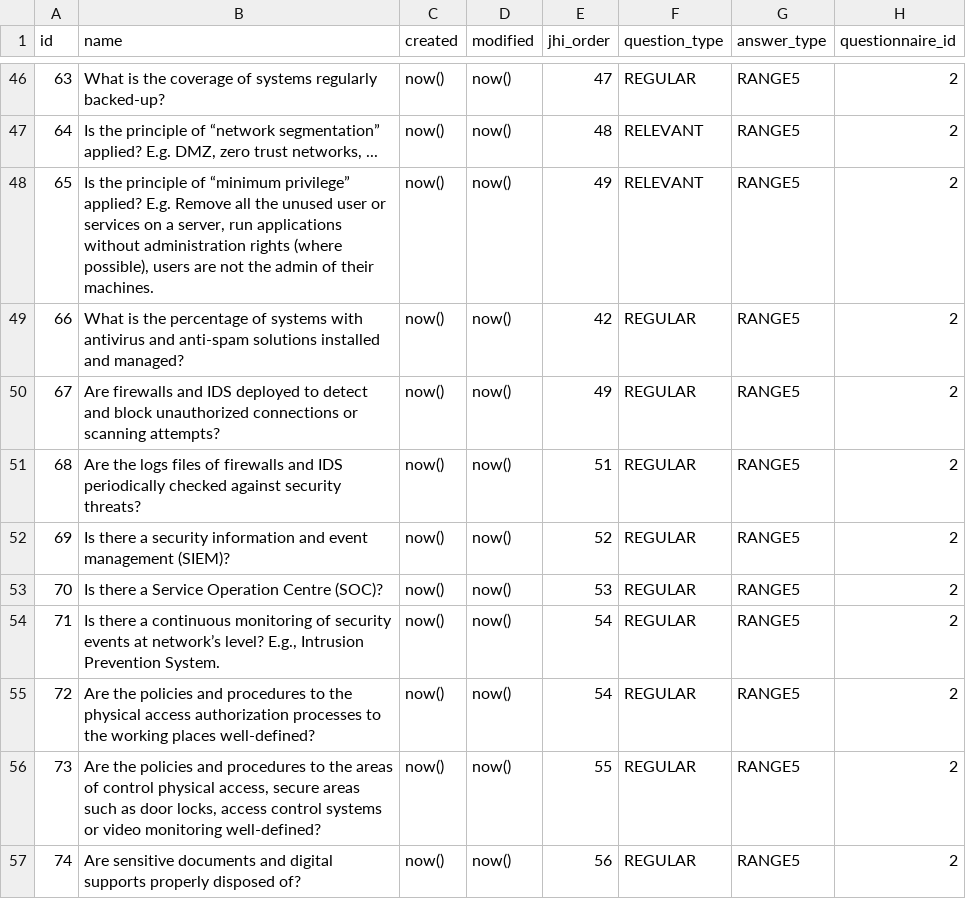
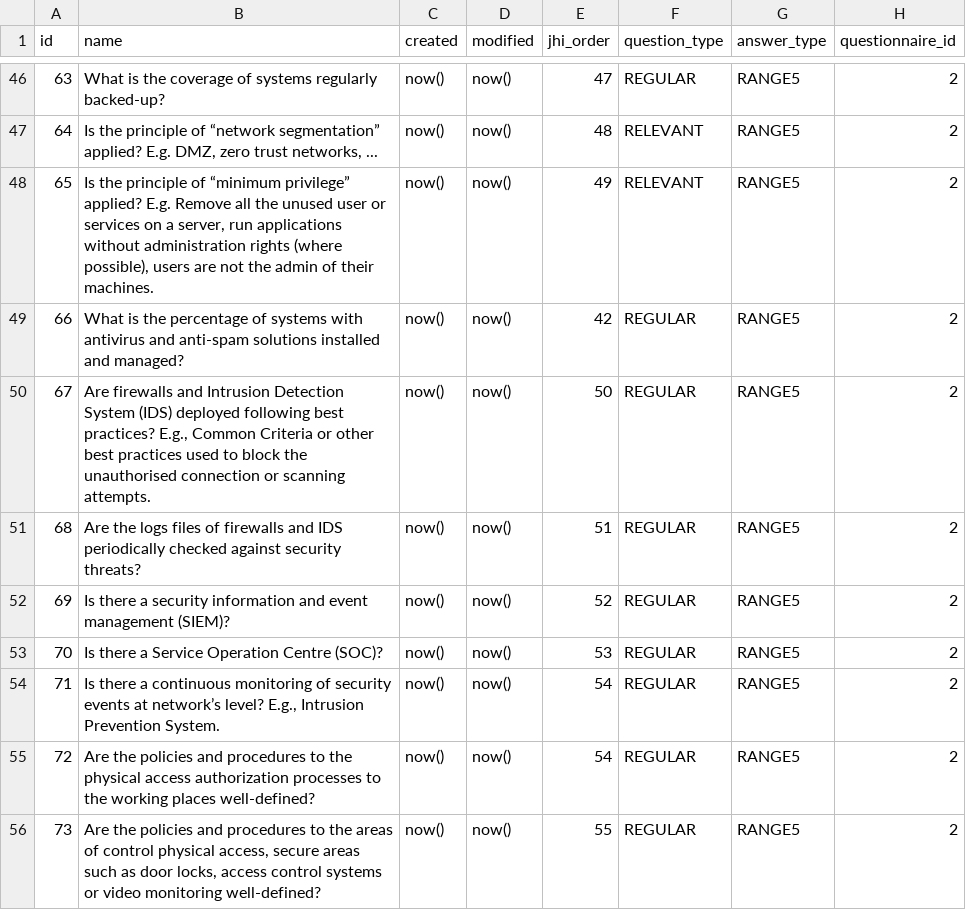
Before and after one commit to rating-eu/rating_v1, a CSV file: src/main/resources/config/liquibase/questions_attack_strategies.csv, drawn as a sheet; only a part is shown, gaps mark what is left out; the shorter side is filled out with more unchanged rows.

Commit message:
+#125 ID 67 v2

```diff
--- a/src/main/resources/config/liquibase/questions_attack_strategies.csv
+++ b/src/main/resources/config/liquibase/questions_attack_strategies.csv
@@ -49,3 +49,3 @@ id;name;created;modified;jhi_order;question_type;answer_type;questionnaire_id
 66;What is the percentage of systems with antivirus and anti-spam solutions installed and managed?;now();now();42;REGULAR;RANGE5;2
-67;Are firewalls and IDS deployed to detect and block unauthorized connections or scanning attempts?;now();now();49;REGULAR;RANGE5;2
+67;Are firewalls and Intrusion Detection System (IDS) deployed following best practices? E.g., Common Criteria or other best practices used to block the unauthorised connection or scanning attempts.;now();now();50;REGULAR;RANGE5;2
 68;Are the logs files of firewalls and IDS periodically checked against security threats?;now();now();51;REGULAR;RANGE5;2
```
